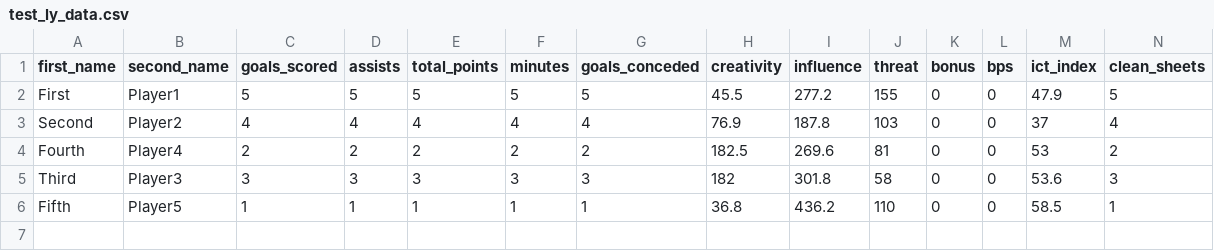
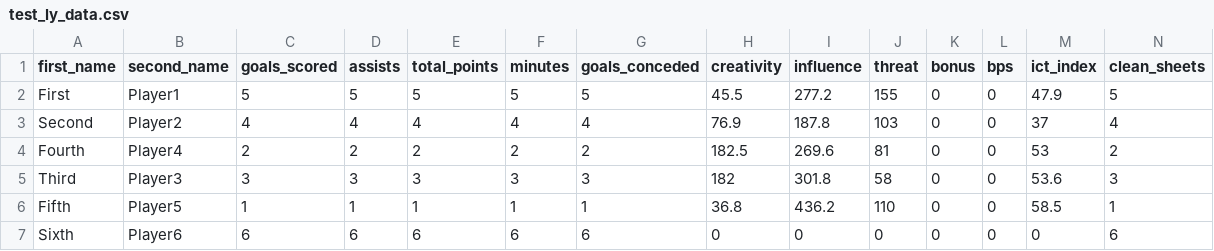
Before and after one commit to drew7vtedu/fpl_player_analysis, a CSV file: data_analysis/data/test_ly_data.csv, drawn as a sheet; only a part is shown; rows hold the shown columns only; the diff names each change by its address in the sheet, - before the commit and + after, or states it on an @@ line.

Commit message:
added 6th player to last year test data which should be dropped in test

```diff
--- a/data_analysis/data/test_ly_data.csv
+++ b/data_analysis/data/test_ly_data.csv
+row 7: Sixth | Player6 | 6 | 6 | 6 | 6 | 6 | 0 | 0 | 0 | 0 | 0 | 0 | 6
```
